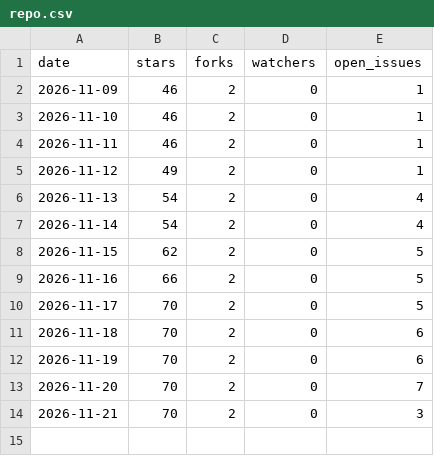
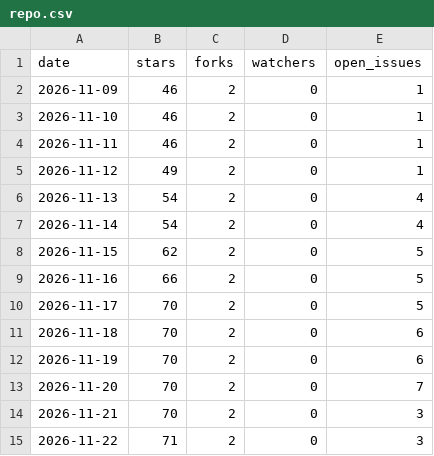
Before and after one commit to yogeshpaliyal/skiff, a CSV file: repo.csv, drawn as a sheet; the diff names each change by its address in the sheet, - before the commit and + after, or states it on an @@ line.

```diff
--- a/repo.csv
+++ b/repo.csv
+row 15: 2026-11-22 | 71 | 2 | 0 | 3
```
Also changed, not shown: downloads.csv, 1 other file.
